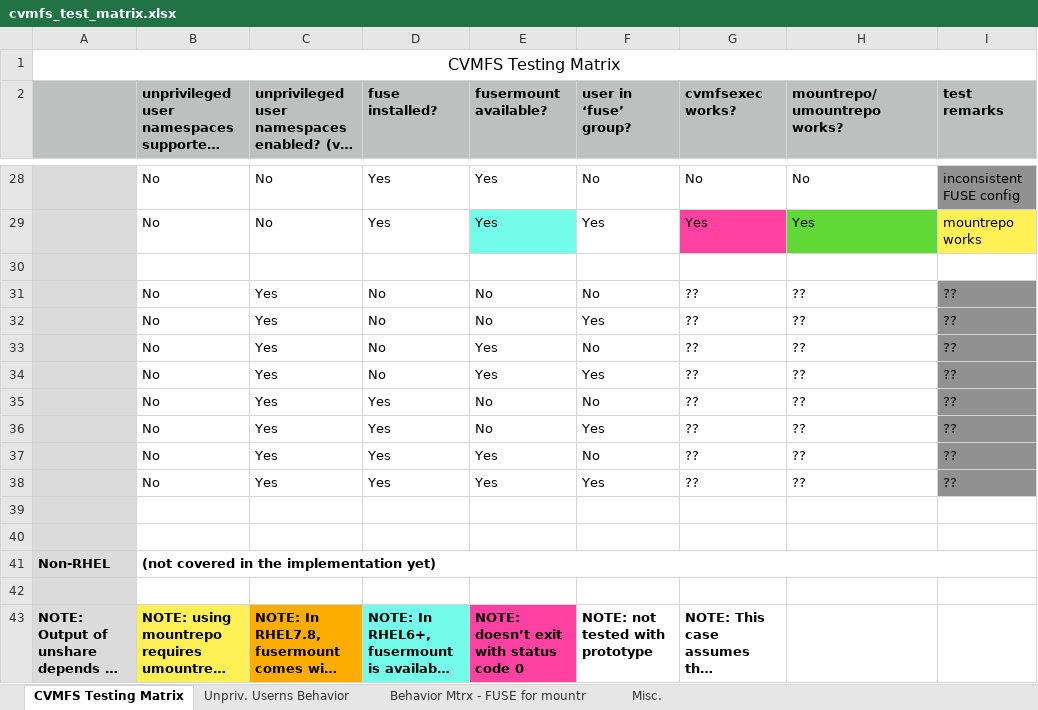
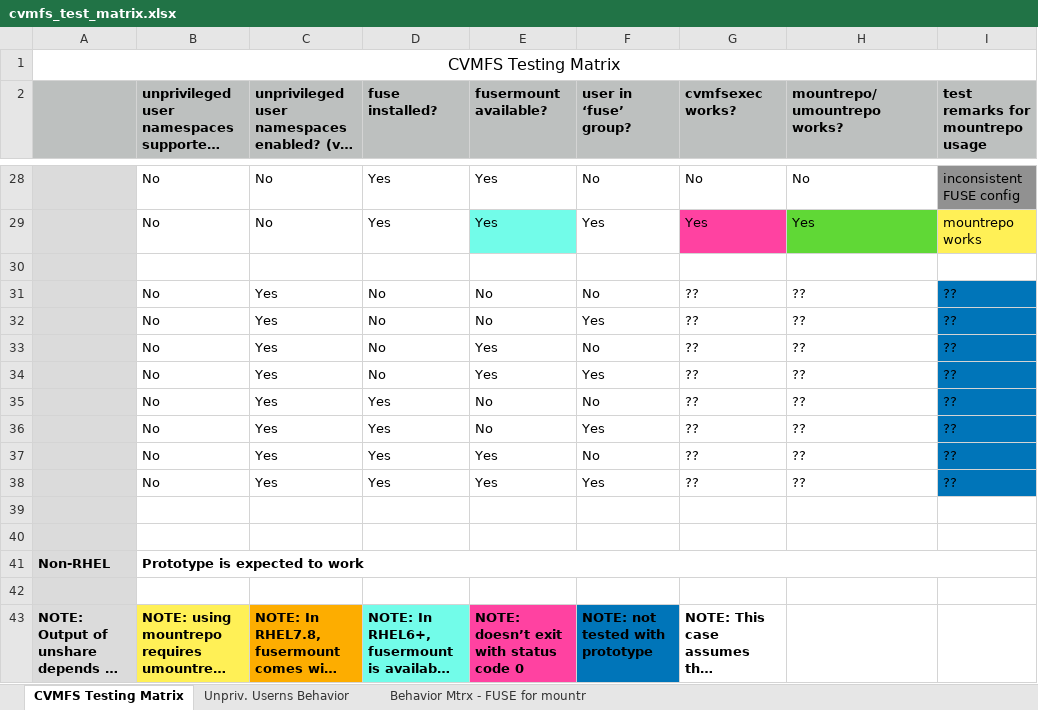
Before and after one commit to namrathaurs/gwms-cvmfs, an Excel workbook: cvmfs_test_matrix.xlsx, sheet CVMFS Testing Matrix, drawn as a sheet; only a part is shown, gaps mark what is left out; long unchanged cells end in …; values as stored, in another font and other column widths than the file's, no borders; the diff names each change by its address in the sheet, - before the commit and + after, or states it on an @@ line.

```diff
--- a/cvmfs_test_matrix.xlsx (sheet CVMFS Testing Matrix)
+++ b/cvmfs_test_matrix.xlsx (sheet CVMFS Testing Matrix)
-sheet tab: Misc.
-I2: test remarks
+I2: test remarks for mountrepo usage
-I31:I38 fill: #919191
+I31:I38 fill: #0075B9
-B41: (not covered in the implementation yet)
+B41: Prototype is expected to work
-F43 fill: none
+F43 fill: #0075B9
```
